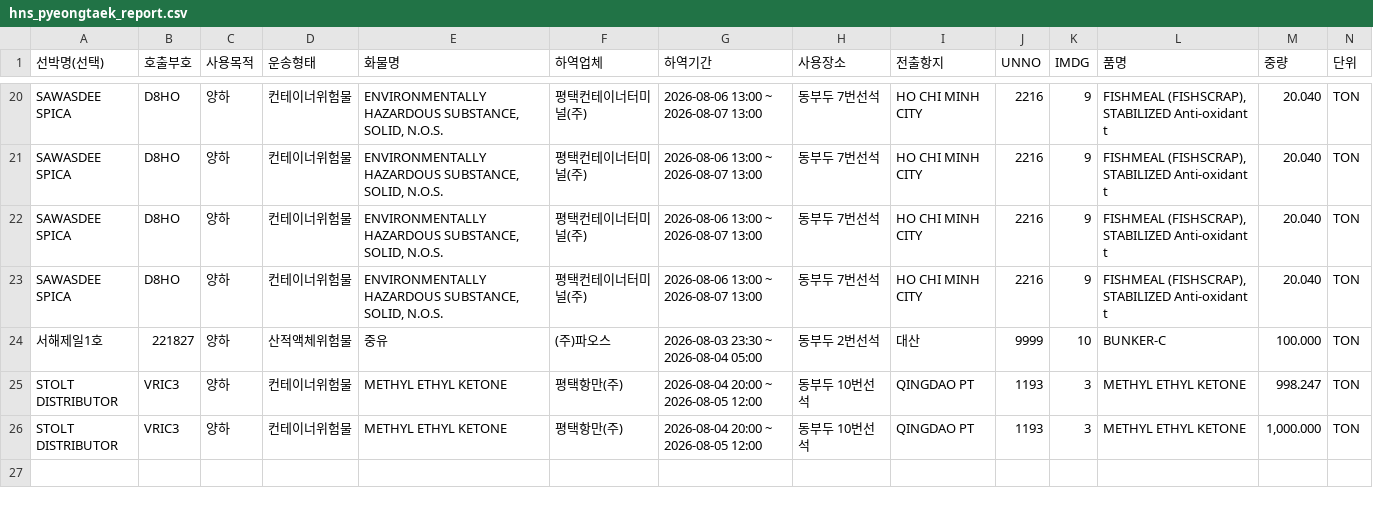
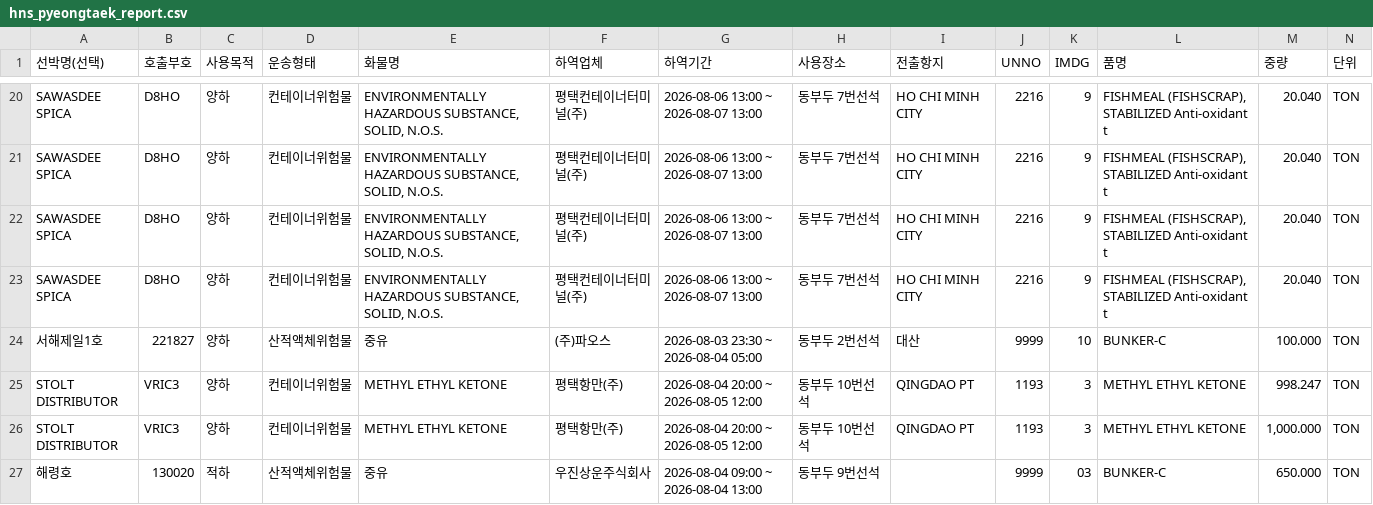
Before and after one commit to juyk1992/pt-hns, a CSV file: hns_pyeongtaek_report.csv, drawn as a sheet; only a part is shown, gaps mark what is left out; the diff names each change by its address in the sheet, - before the commit and + after, or states it on an @@ line.

```diff
--- a/hns_pyeongtaek_report.csv
+++ b/hns_pyeongtaek_report.csv
+row 27: 해령호 | 130020 | 적하 | 산적액체위험물 | 중유 | 우진상운주식회사 | 2026-08-04 09:00 ~ 2026-08-04 13:00 | 동부두 9번선석 |  | 9999 | 03 | BUNKER-C | 650.000 | TON
```
